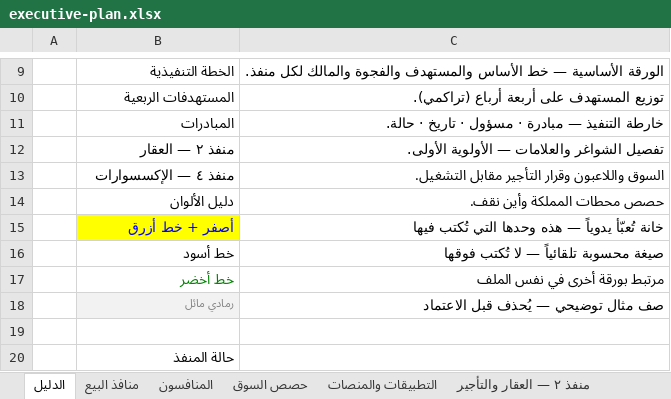
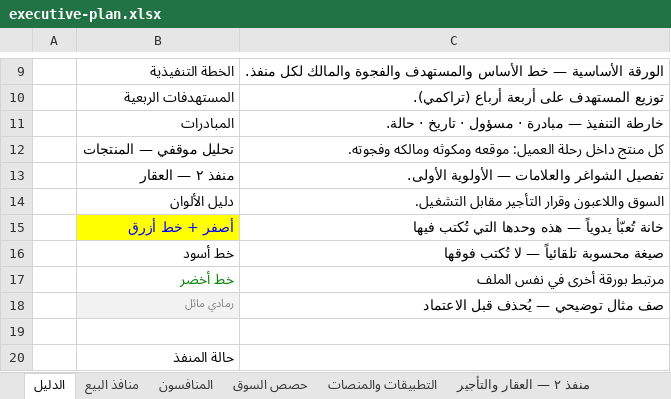
Before and after one commit to darbstations/khadija, an Excel workbook: docs/executive-plan.xlsx, sheet الدليل, drawn as a sheet; only a part is shown, gaps mark what is left out; values as stored, in another font and other column widths than the file's, no borders; removed rows and columns are numbered as before the commit, all else as after; the diff names each change by its address in the sheet, - before the commit and + after, or states it on an @@ line.

```diff
--- a/docs/executive-plan.xlsx (sheet الدليل)
+++ b/docs/executive-plan.xlsx (sheet الدليل)
+row 12:  | تحليل موقفي — المنتجات | كل منتج داخل رحلة العميل: موقعه ومكوثه ومالكه وفجوته.
-row 13:  | منفذ ٤ — الإكسسوارات | السوق واللاعبون وقرار التأجير مقابل التشغيل.
-C14: حصص محطات المملكة وأين نقف.
+C14: السوق واللاعبون وقرار التأجير مقابل التشغيل.
```
Also changed, not shown: other sheet tabs.
